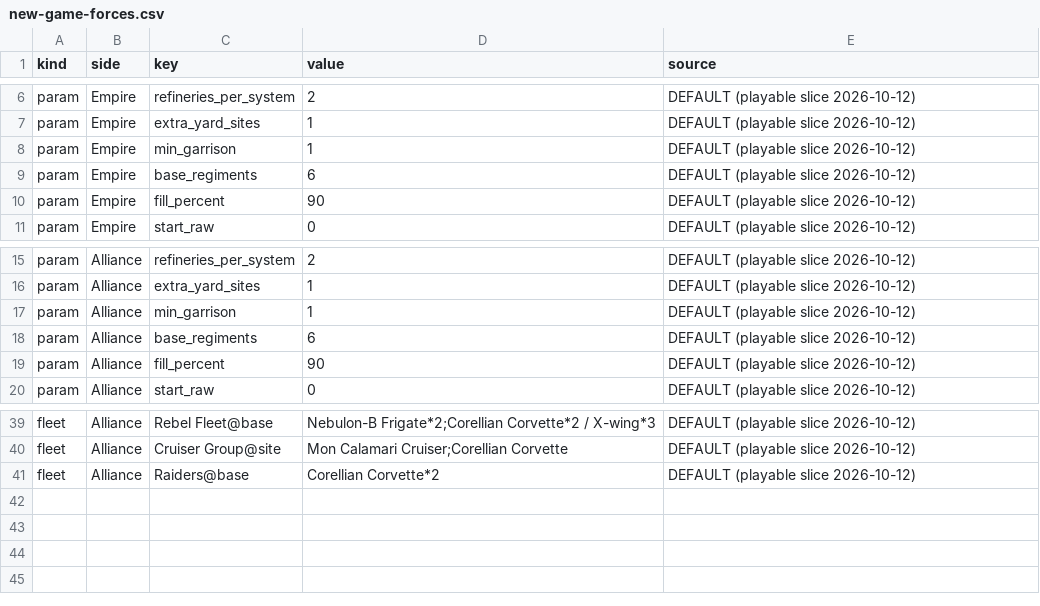
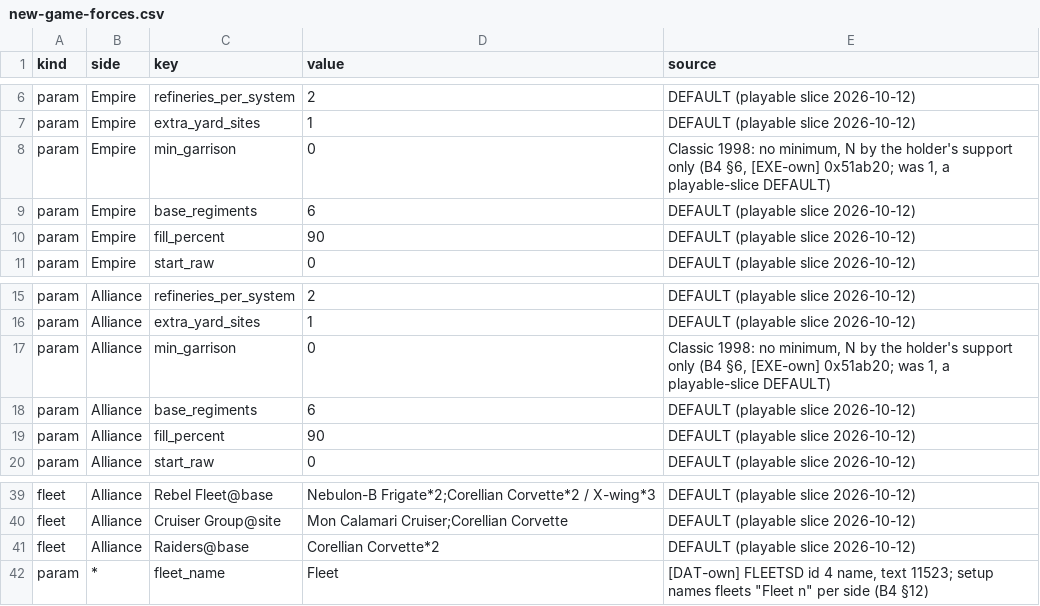
Before and after one commit to paulgazagnaire/Praedra, a CSV file: data/design/new-game-forces.csv, drawn as a sheet; only a part is shown, gaps mark what is left out.

```diff
--- a/data/design/new-game-forces.csv
+++ b/data/design/new-game-forces.csv
@@ -7,3 +7,3 @@ param,Empire,refineries_per_system,2,DEFAULT (playable slice 2026-10-12)
 param,Empire,extra_yard_sites,1,DEFAULT (playable slice 2026-10-12)
-param,Empire,min_garrison,1,DEFAULT (playable slice 2026-10-12)
+param,Empire,min_garrison,0,"Classic 1998: no minimum, N by the holder's support only (B4 §6, [EXE-own] 0x51ab20; was 1, a playable-slice DEFAULT)"
 param,Empire,base_regiments,6,DEFAULT (playable slice 2026-10-12)
@@ -16,3 +16,3 @@ param,Alliance,refineries_per_system,2,DEFAULT (playable slice 2026-10-12)
 param,Alliance,extra_yard_sites,1,DEFAULT (playable slice 2026-10-12)
-param,Alliance,min_garrison,1,DEFAULT (playable slice 2026-10-12)
+param,Alliance,min_garrison,0,"Classic 1998: no minimum, N by the holder's support only (B4 §6, [EXE-own] 0x51ab20; was 1, a playable-slice DEFAULT)"
 param,Alliance,base_regiments,6,DEFAULT (playable slice 2026-10-12)
@@ -41 +41,2 @@ fleet,Alliance,Cruiser Group@site,Mon Calamari Cruiser;Corellian Corvette,DEFAUL
 fleet,Alliance,Raiders@base,Corellian Corvette*2,DEFAULT (playable slice 2026-10-12)
+param,*,fleet_name,Fleet,"[DAT-own] FLEETSD id 4 name, text 11523; setup names fleets ""Fleet n"" per side (B4 §12)"
```
Also changed, not shown: 10 other files.
